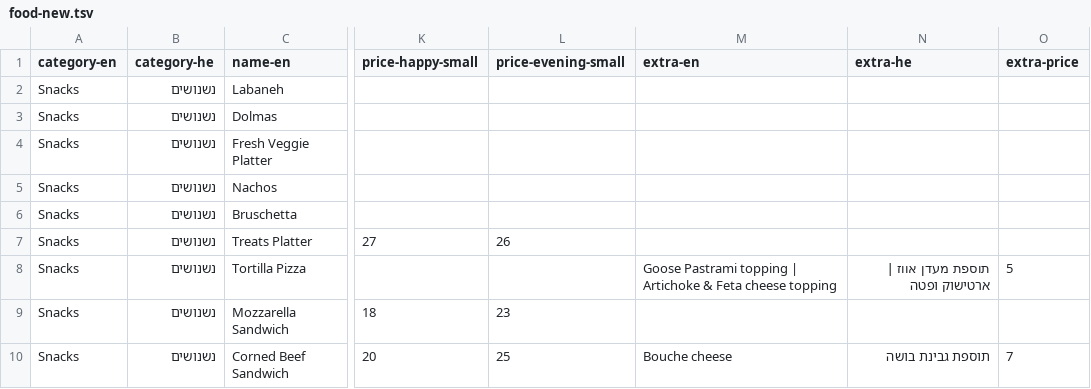
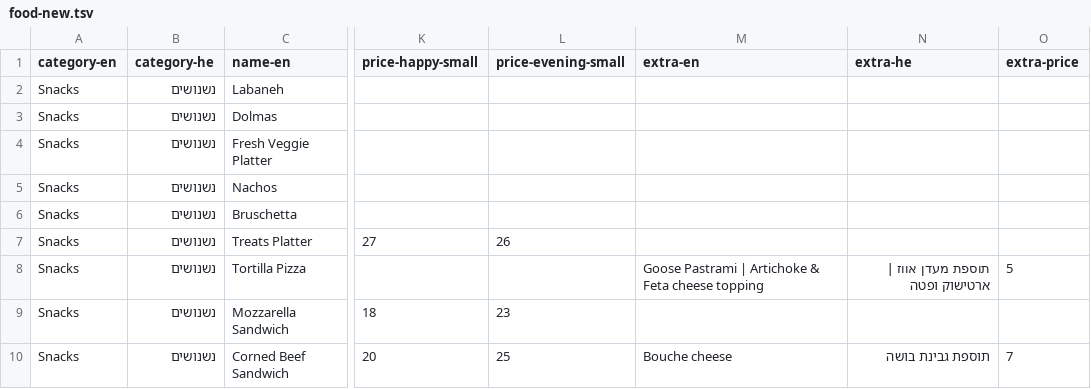
Before and after one commit to shmopik/dynamic-test, a TSV file: food-new.tsv, drawn as a sheet; only a part is shown, gaps mark what is left out; the diff names each change by its address in the sheet, - before the commit and + after, or states it on an @@ line.

Commit message:
Update food-new.tsv

```diff
--- a/food-new.tsv
+++ b/food-new.tsv
-M8 (extra-en): Goose Pastrami topping | Artichoke…
+M8 (extra-en): Goose Pastrami | Artichoke…
```
